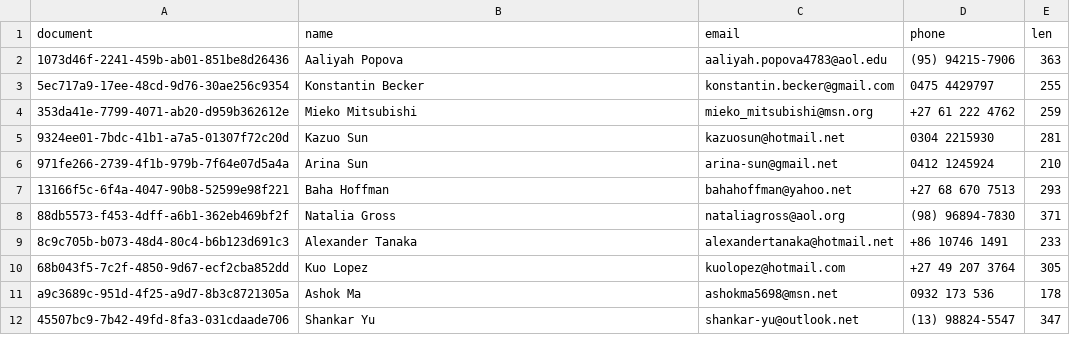
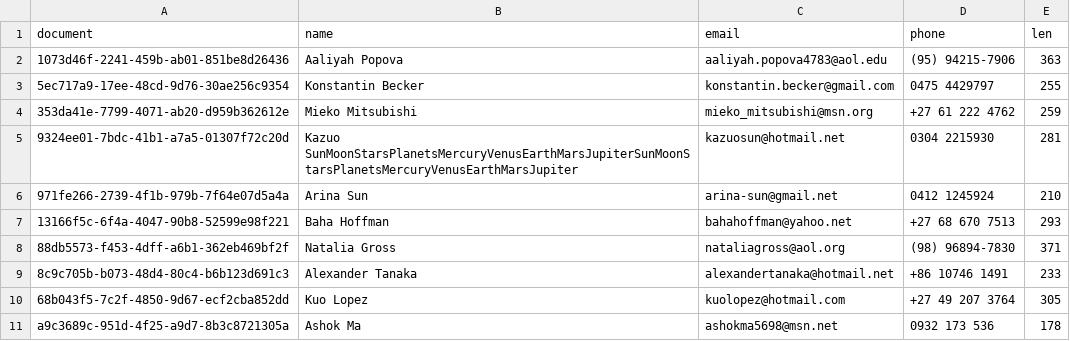
Before and after one commit to sdw-online/data-contract-driven-pipeline, a CSV file: data/2_silver/transformed_pii_dataset.csv, drawn as a sheet; only a part is shown; the shorter side is filled out with more unchanged rows.

Commit message:
Test 4.2 completed successfully (both contracts, exceeded char limit in name field for pii_dataset.csv)

```diff
--- a/data/2_silver/transformed_pii_dataset.csv
+++ b/data/2_silver/transformed_pii_dataset.csv
@@ -4,3 +4,3 @@ document,name,email,phone,len
 353da41e-7799-4071-ab20-d959b362612e,Mieko Mitsubishi,mieko_mitsubishi@msn.org,+27 61 222 4762,259
-9324ee01-7bdc-41b1-a7a5-01307f72c20d,Kazuo Sun,kazuosun@hotmail.net,0304 2215930,281
+9324ee01-7bdc-41b1-a7a5-01307f72c20d,Kazuo SunMoonStarsPlanetsMercuryVenusEarthMarsJupiterSunMoonStarsPlanetsMercuryVenusEarthMarsJupiter,kazuosun@hotmail.net,0304 2215930,281
 971fe266-2739-4f1b-979b-7f64e07d5a4a,Arina Sun,arina-sun@gmail.net,0412 1245924,210
```
Also changed, not shown: data/3_gold/user_access_pii_dataset.csv, 3 other files.
